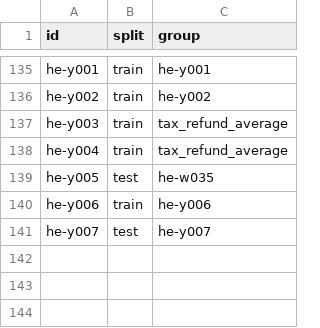
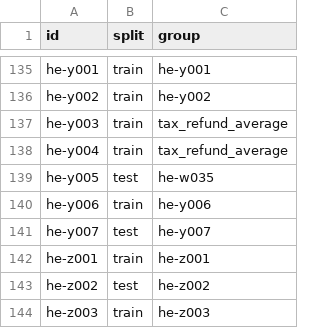
Before and after one commit to avishagMinnes/scam-detector, a CSV file: data/split.csv, drawn as a sheet; only a part is shown, gaps mark what is left out.

```diff
--- a/data/split.csv
+++ b/data/split.csv
@@ -141 +141,4 @@ he-y006,train,he-y006
 he-y007,test,he-y007
+he-z001,train,he-z001
+he-z002,test,he-z002
+he-z003,train,he-z003
```
Also changed, not shown: 2 other files.
